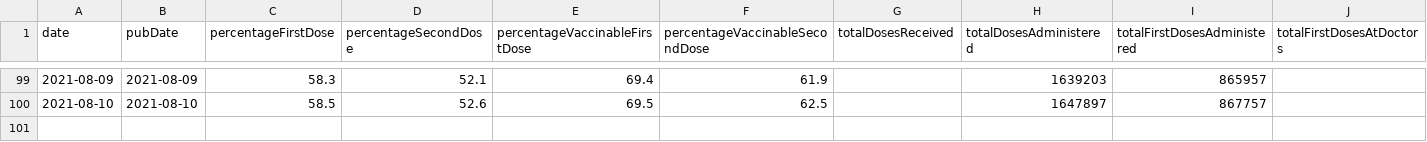
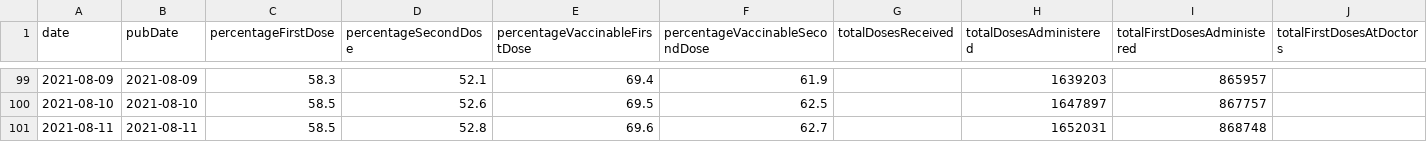
Before and after one commit to mathiasbynens/covid-19-vaccinations-munich, a CSV file: data/data.csv, drawn as a sheet; only a part is shown, gaps mark what is left out; rows hold the shown columns only; the diff names each change by its address in the sheet, - before the commit and + after, or states it on an @@ line.

Commit message:
Update CSV per latest data @ 2021-08-11T12:55:29.684Z

```diff
--- a/data/data.csv
+++ b/data/data.csv
+row 101: 2021-08-11 | 2021-08-11 | 58.5 | 52.8 | 69.6 | 62.7 |  | 1652031 | 868748
```
